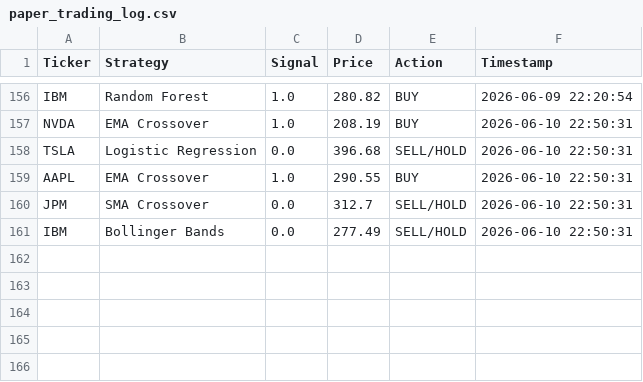
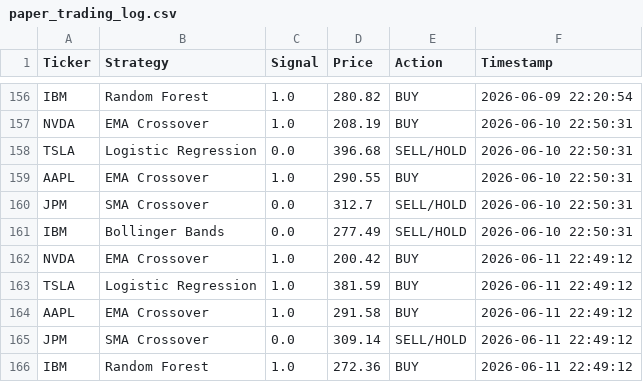
Before and after one commit to titan-trials/REQuantara, a CSV file: results/paper_trading_log.csv, drawn as a sheet; only a part is shown, gaps mark what is left out; the diff names each change by its address in the sheet, - before the commit and + after, or states it on an @@ line.

Commit message:
Auto: paper trading signals 2026-06-11

```diff
--- a/results/paper_trading_log.csv
+++ b/results/paper_trading_log.csv
+row 162: NVDA | EMA Crossover | 1.0 | 200.42 | BUY | 2026-06-11 22:49:12
+row 163: TSLA | Logistic Regression | 1.0 | 381.59 | BUY | 2026-06-11 22:49:12
+row 164: AAPL | EMA Crossover | 1.0 | 291.58 | BUY | 2026-06-11 22:49:12
+row 165: JPM | SMA Crossover | 0.0 | 309.14 | SELL/HOLD | 2026-06-11 22:49:12
+row 166: IBM | Random Forest | 1.0 | 272.36 | BUY | 2026-06-11 22:49:12
```
